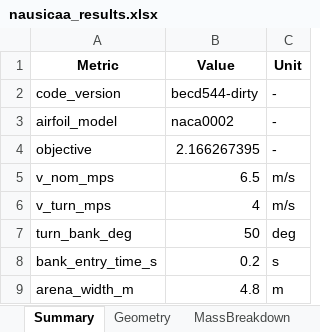
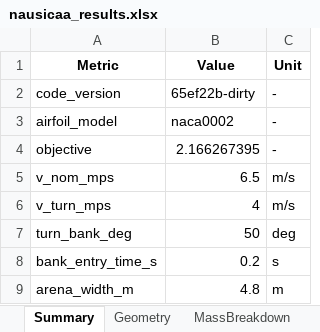
Before and after one commit to GH-X-ST/Nausicaa, an Excel workbook: 02_Glider_Design/C_results/nausicaa_results.xlsx, sheet Summary, drawn as a sheet; only a part is shown; values as stored, in another font and other column widths than the file's, no borders; the diff names each change by its address in the sheet, - before the commit and + after, or states it on an @@ line.

```diff
--- a/02_Glider_Design/C_results/nausicaa_results.xlsx (sheet Summary)
+++ b/02_Glider_Design/C_results/nausicaa_results.xlsx (sheet Summary)
-B2 (Value): becd544-dirty
+B2 (Value): 65ef22b-dirty
```
Also changed, not shown: sheet SolverStats, 01_Thermal/B_results/four_annular_bemt_params.xlsx, 01_Thermal/B_results/four_annular_bemt_params_pchip.xlsx, 57 other files.
